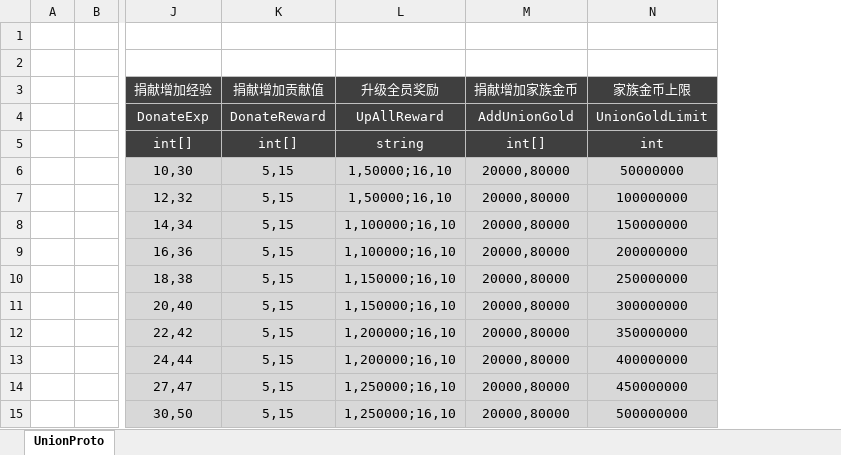
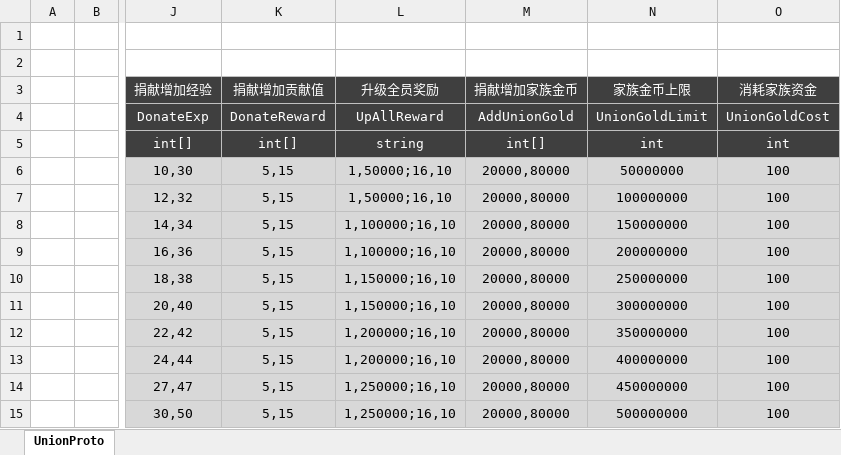
Before and after one commit to csyinghuochong/mengjing, an Excel workbook: Unity/Assets/Config/Excel/UnionConfig.xlsx, sheet UnionProto, drawn as a sheet; only a part is shown, gaps mark what is left out; values as stored, in another font and other column widths than the file's, no borders; the diff names each change by its address in the sheet, - before the commit and + after, or states it on an @@ line.

```diff
--- a/Unity/Assets/Config/Excel/UnionConfig.xlsx (sheet UnionProto)
+++ b/Unity/Assets/Config/Excel/UnionConfig.xlsx (sheet UnionProto)
+column O (消耗家族资金), rows 4-15: UnionGoldCost | int | 100 | 100 | 100 | 100 | 100 | 100 | 100 | 100 | 100 | 100
```
Also changed, not shown: 25 other files.
